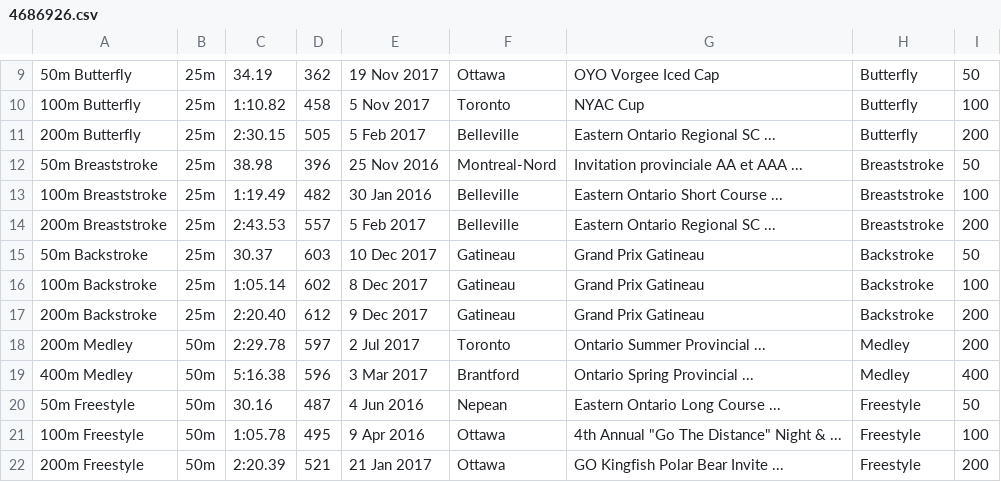
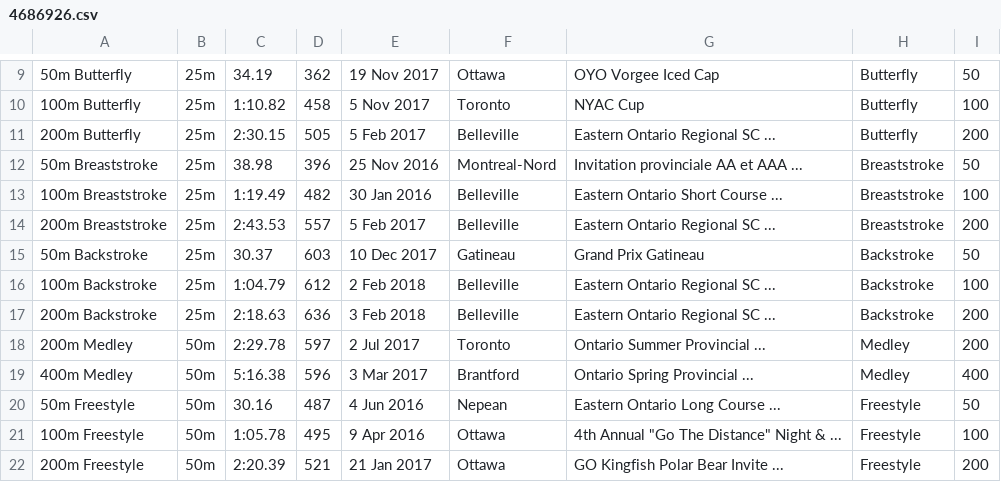
Before and after one commit to Subject2Risk/swim-report, a CSV file: swim-data/4686926.csv, drawn as a sheet; only a part is shown, gaps mark what is left out.

```diff
--- a/swim-data/4686926.csv
+++ b/swim-data/4686926.csv
@@ -15,4 +15,4 @@
 50m Backstroke,25m,30.37,603,10 Dec 2017,Gatineau,Grand Prix Gatineau,Backstroke,50
-100m Backstroke,25m,1:05.14,602,8 Dec 2017,Gatineau,Grand Prix Gatineau,Backstroke,100
-200m Backstroke,25m,2:20.40,612,9 Dec 2017,Gatineau,Grand Prix Gatineau,Backstroke,200
+100m Backstroke,25m,1:04.79,612,2 Feb 2018,Belleville,Eastern Ontario Regional SC ...,Backstroke,100
+200m Backstroke,25m,2:18.63,636,3 Feb 2018,Belleville,Eastern Ontario Regional SC ...,Backstroke,200
 200m Medley,50m,2:29.78,597,2 Jul 2017,Toronto,Ontario Summer Provincial ...,Medley,200
```
Also changed, not shown: swim-data/4649661.csv, swim-data/4785149.csv, 10 other files.
